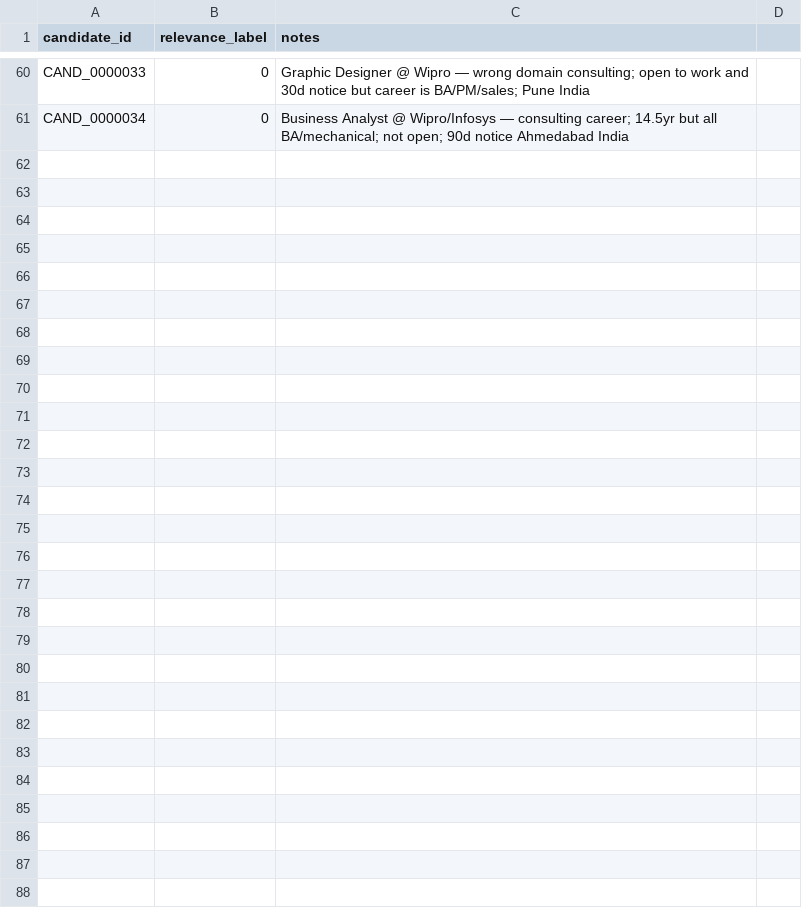
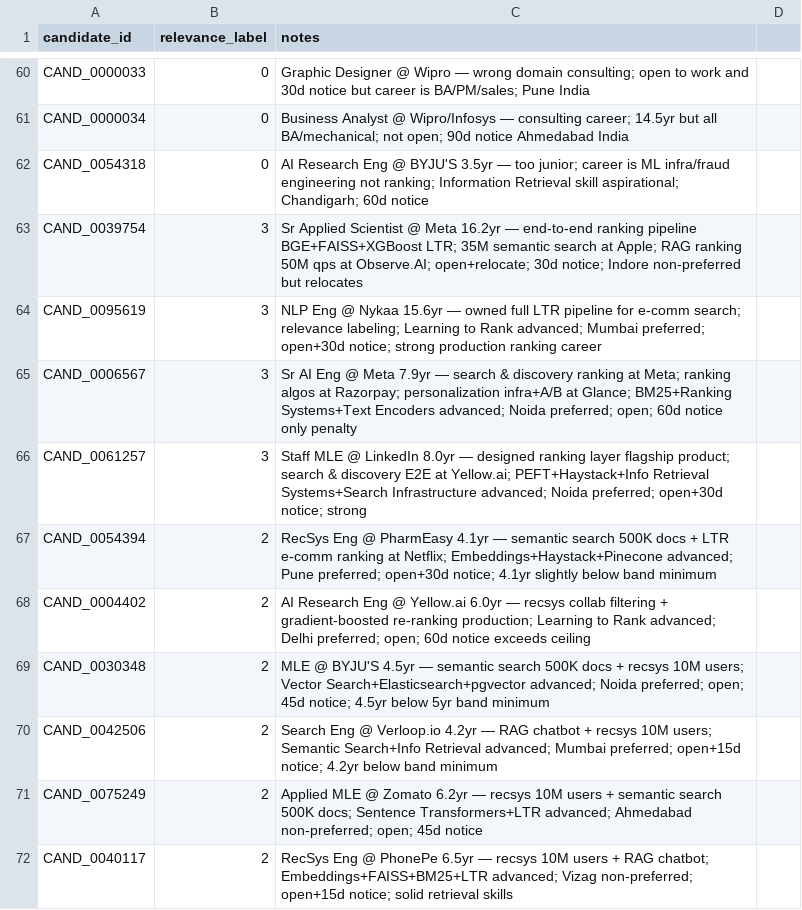
Before and after one commit to Abhishek86798/FitRank, a CSV file: eval/golden_set.csv, drawn as a sheet; only a part is shown, gaps mark what is left out; the diff covers the shown part only; the diff names each change by its address in the sheet, - before the commit and + after, or states it on an @@ line.

```diff
--- a/eval/golden_set.csv
+++ b/eval/golden_set.csv
+row 62: CAND_0054318 | 0 | AI Research Eng @ BYJU'S 3.5yr — too junior; career is ML infra/fraud engineering not ranking; Information Retrieval skill aspirational; Chandigarh; 60d notice
+row 63: CAND_0039754 | 3 | Sr Applied Scientist @ Meta 16.2yr — end-to-end ranking pipeline BGE+FAISS+XGBoost LTR; 35M semantic search at Apple; RAG ranking 50M qps at Observe.AI; open+relocate; 30d notice; Indore non-preferred but relocates
+row 64: CAND_0095619 | 3 | NLP Eng @ Nykaa 15.6yr — owned full LTR pipeline for e-comm search; relevance labeling; Learning to Rank advanced; Mumbai preferred; open+30d notice; strong production ranking career
+row 65: CAND_0006567 | 3 | Sr AI Eng @ Meta 7.9yr — search & discovery ranking at Meta; ranking algos at Razorpay; personalization infra+A/B at Glance; BM25+Ranking Systems+Text Encoders advanced; Noida preferred; open; 60d notice only penalty
+row 66: CAND_0061257 | 3 | Staff MLE @ LinkedIn 8.0yr — designed ranking layer flagship product; search & discovery E2E at Yellow.ai; PEFT+Haystack+Info Retrieval Systems+Search Infrastructure advanced; Noida preferred; open+30d notice; strong
+row 67: CAND_0054394 | 2 | RecSys Eng @ PharmEasy 4.1yr — semantic search 500K docs + LTR e-comm ranking at Netflix; Embeddings+Haystack+Pinecone advanced; Pune preferred; open+30d notice; 4.1yr slightly below band minimum
+row 68: CAND_0004402 | 2 | AI Research Eng @ Yellow.ai 6.0yr — recsys collab filtering + gradient-boosted re-ranking production; Learning to Rank advanced; Delhi preferred; open; 60d notice exceeds ceiling
+row 69: CAND_0030348 | 2 | MLE @ BYJU'S 4.5yr — semantic search 500K docs + recsys 10M users; Vector Search+Elasticsearch+pgvector advanced; Noida preferred; open; 45d notice; 4.5yr below 5yr band minimum
+row 70: CAND_0042506 | 2 | Search Eng @ Verloop.io 4.2yr — RAG chatbot + recsys 10M users; Semantic Search+Info Retrieval advanced; Mumbai preferred; open+15d notice; 4.2yr below band minimum
+row 71: CAND_0075249 | 2 | Applied MLE @ Zomato 6.2yr — recsys 10M users + semantic search 500K docs; Sentence Transformers+LTR advanced; Ahmedabad non-preferred; open; 45d notice
+row 72: CAND_0040117 | 2 | RecSys Eng @ PhonePe 6.5yr — recsys 10M users + RAG chatbot; Embeddings+FAISS+BM25+LTR advanced; Vizag non-preferred; open+15d notice; solid retrieval skills
```
Also changed, not shown: 11 added rows elsewhere in this file, team_xxx.csv, 4 other files.
